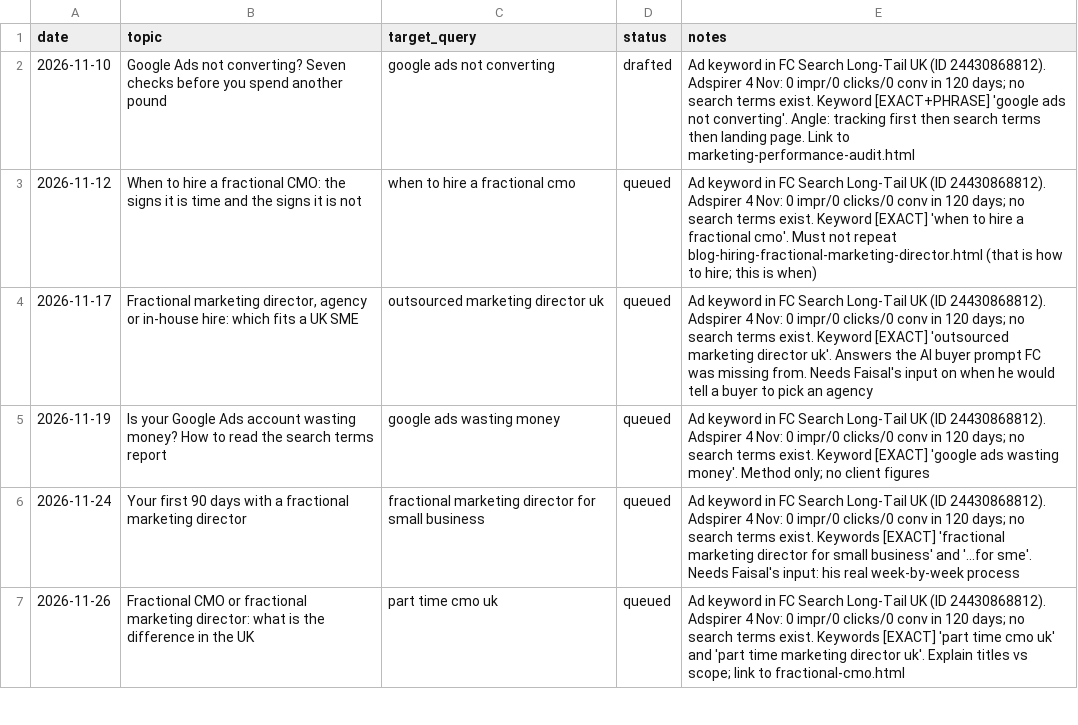
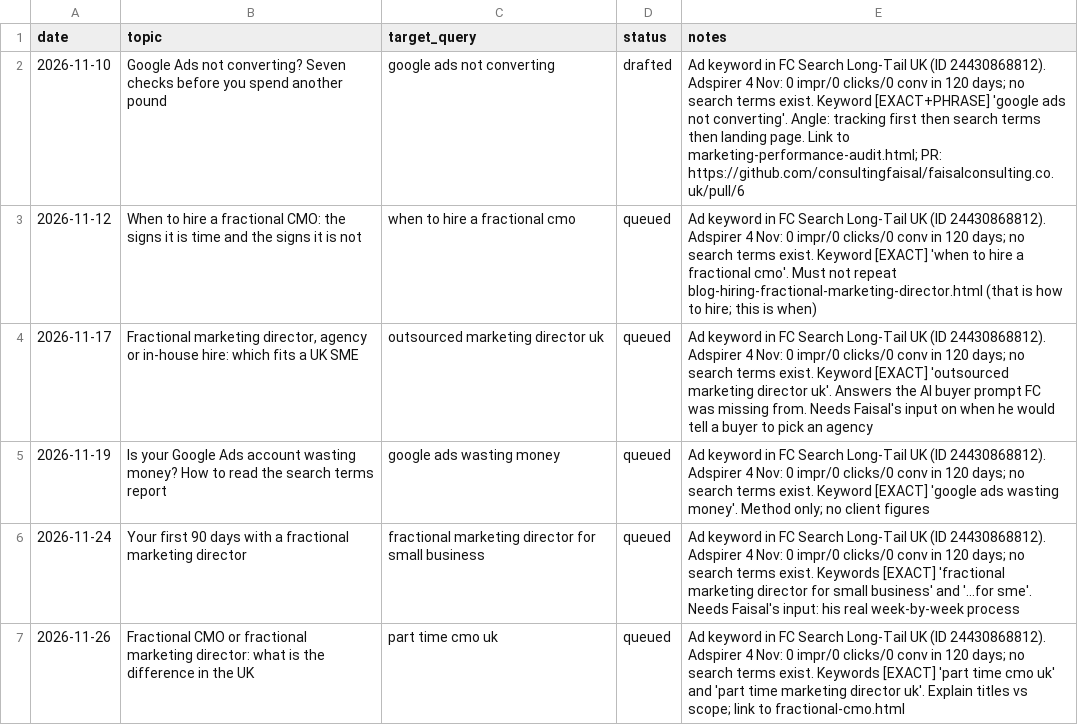
Before and after one commit to consultingfaisal/faisalconsulting.co.uk, a CSV file: content/calendar.csv, drawn as a sheet; only a part is shown.

```diff
--- a/content/calendar.csv
+++ b/content/calendar.csv
@@ -1,3 +1,3 @@
 date,topic,target_query,status,notes
-2026-11-10,Google Ads not converting? Seven checks before you spend another pound,google ads not converting,drafted,Ad keyword in FC Search Long-Tail UK (ID 24430868812). Adspirer 4 Nov: 0 impr/0 clicks/0 conv in 120 days; no search terms exist. Keyword [EXACT+PHRASE] 'google ads not converting'. Angle: tracking first then search terms then landing page. Link to marketing-performance-audit.html
+2026-11-10,Google Ads not converting? Seven checks before you spend another pound,google ads not converting,drafted,Ad keyword in FC Search Long-Tail UK (ID 24430868812). Adspirer 4 Nov: 0 impr/0 clicks/0 conv in 120 days; no search terms exist. Keyword [EXACT+PHRASE] 'google ads not converting'. Angle: tracking first then search terms then landing page. Link to marketing-performance-audit.html; PR: https://github.com/consultingfaisal/faisalconsulting.co.uk/pull/6
 2026-11-12,When to hire a fractional CMO: the signs it is time and the signs it is not,when to hire a fractional cmo,queued,Ad keyword in FC Search Long-Tail UK (ID 24430868812). Adspirer 4 Nov: 0 impr/0 clicks/0 conv in 120 days; no search terms exist. Keyword [EXACT] 'when to hire a fractional cmo'. Must not repeat blog-hiring-fractional-marketing-director.html (that is how to hire; this is when)
```
